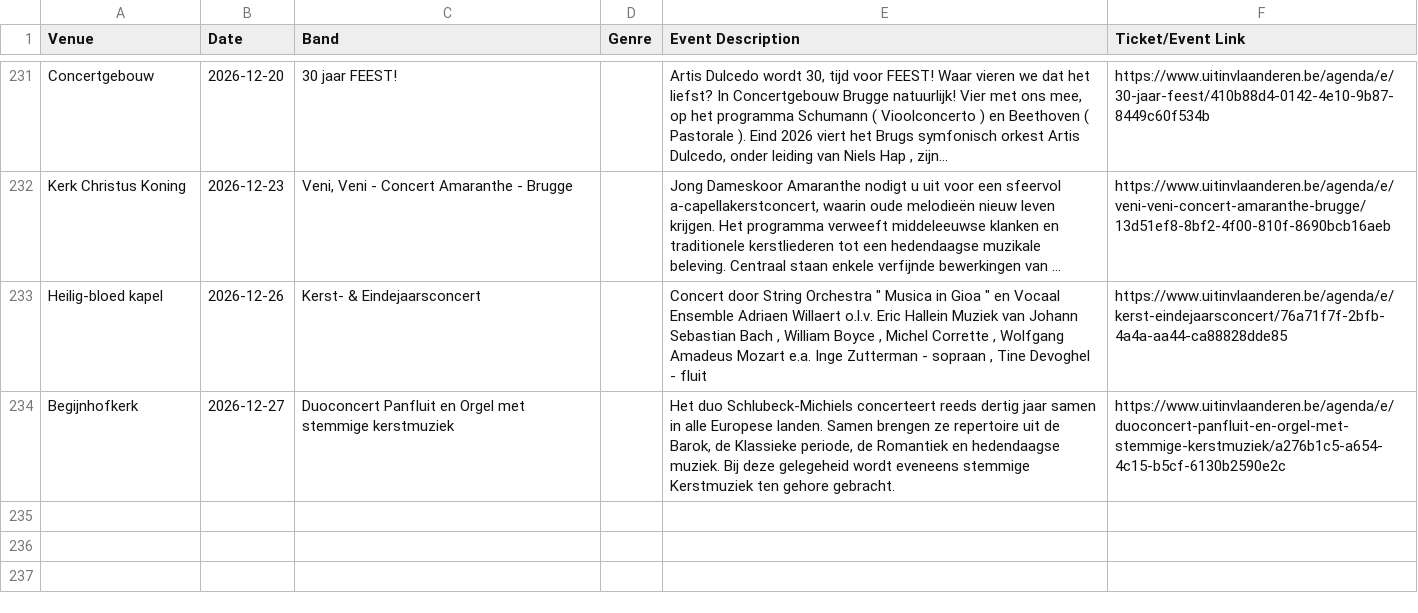
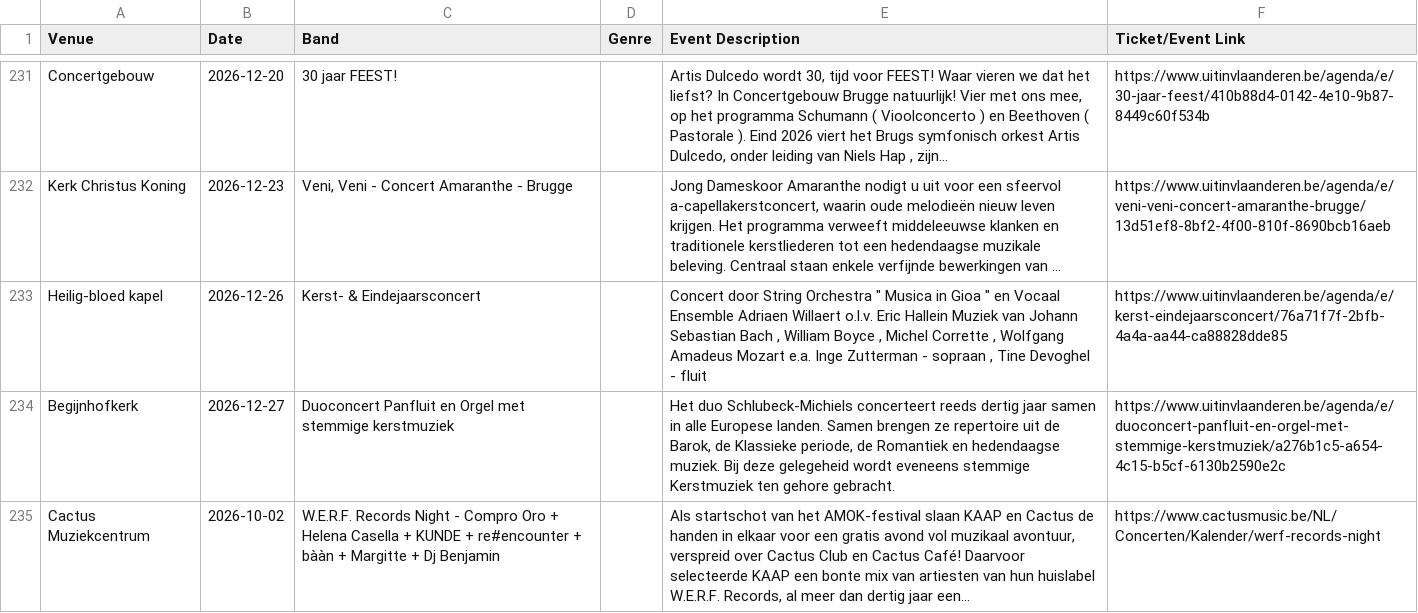
Before and after one commit to gillesgerlo/gent-concerts-playlist, a CSV file: data/brugge/concerts.csv, drawn as a sheet; only a part is shown, gaps mark what is left out; long unchanged cells end in ….

```diff
--- a/data/brugge/concerts.csv
+++ b/data/brugge/concerts.csv
@@ -277 +277,2 @@ Heilig-bloed kapel,2026-12-26,Kerst- & Eindejaarsconcert,,"Concert door String O
 Begijnhofkerk,2026-12-27,Duoconcert Panfluit en Orgel met stemmige kerstmuziek,,"Het duo Schlubeck-Michiels concerteert reeds dertig jaar samen in alle Europese landen. Samen brengen ze repertoire uit de Barok, de Klassieke periode, de Romantiek en hedendaagse muziek. Bij deze gelegeheid wordt eveneens stemmige Kerstmuziek ten gehore gebracht.",https://www.uitinvlaanderen.be/agenda/e/duoconcert-panfluit-en-orgel-met-stemmige-kerstmuziek/a276b1c5-a654-4c15-b5cf-6130b2590e2c
+Cactus Muziekcentrum,2026-10-02,W.E.R.F. Records Night - Compro Oro + Helena Casella + KUNDE + re#encounter + bààn + Margitte + Dj Benjamin,,"Als startschot van het AMOK-festival slaan KAAP en Cactus de handen in elkaar voor een gratis avond vol muzikaal avontuur, verspreid over Cactus Club en Cactus Café! Daarvoor selecteerde KAAP een bonte mix van artiesten van hun huislabel W.E.R.F. Records, al meer dan dertig jaar een...",https://www.cactusmusic.be/NL/Concerten/Kalender/werf-records-night
```
Also changed, not shown: 2 other files.
